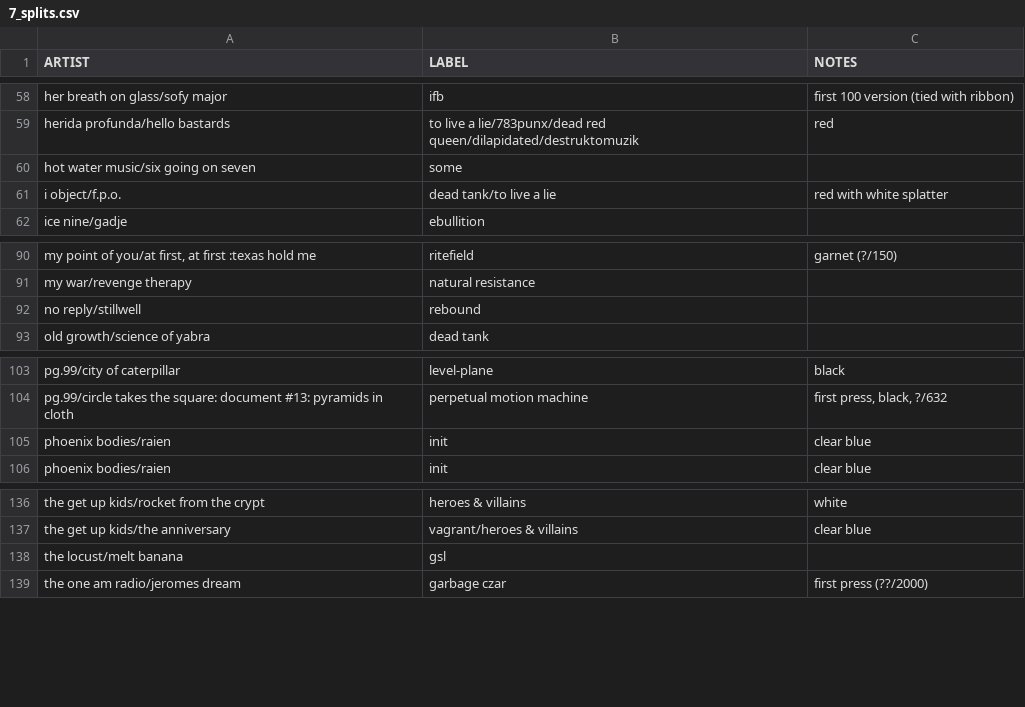
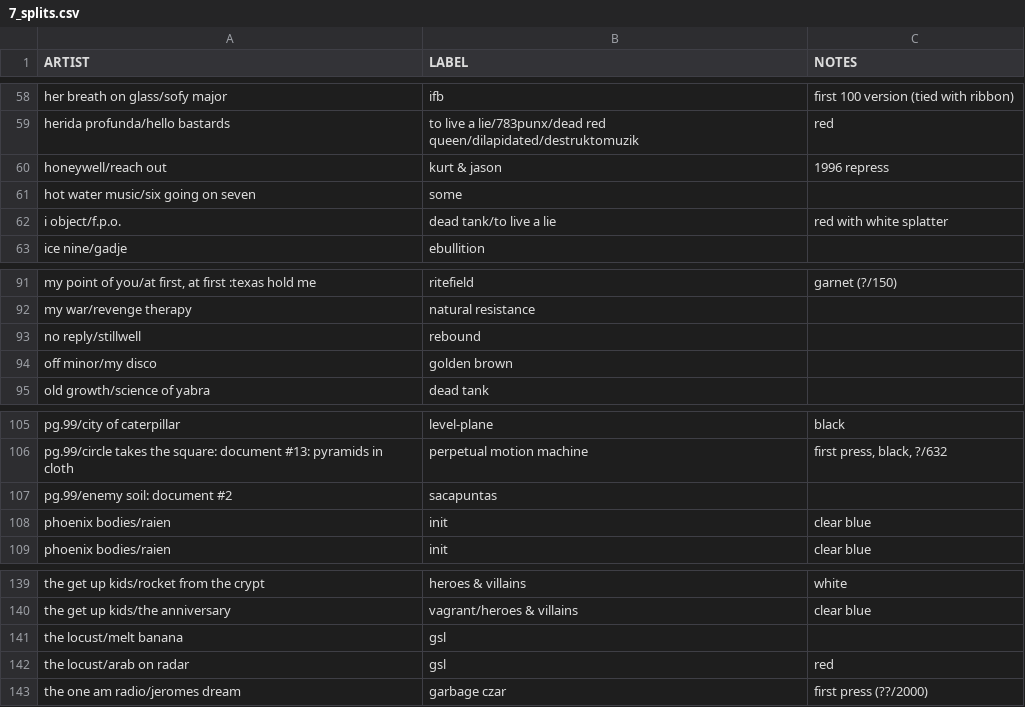
Before and after one commit to okjjj/tradelist, a CSV file: 7_splits.csv, drawn as a sheet; only a part is shown, gaps mark what is left out; the diff names each change by its address in the sheet, - before the commit and + after, or states it on an @@ line.

```diff
--- a/7_splits.csv
+++ b/7_splits.csv
+row 60: honeywell/reach out | kurt & jason | 1996 repress
+row 94: off minor/my disco | golden brown
+row 107: pg.99/enemy soil: document #2 | sacapuntas
+row 142: the locust/arab on radar | gsl | red
```
Also changed, not shown: 12.csv, 7.csv, 1 other file.
